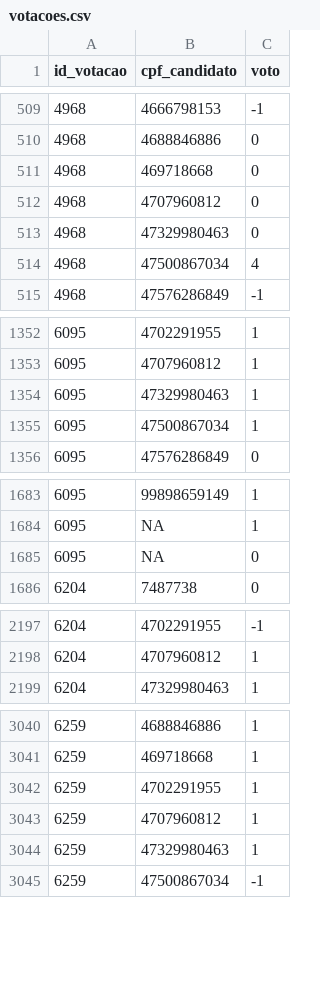
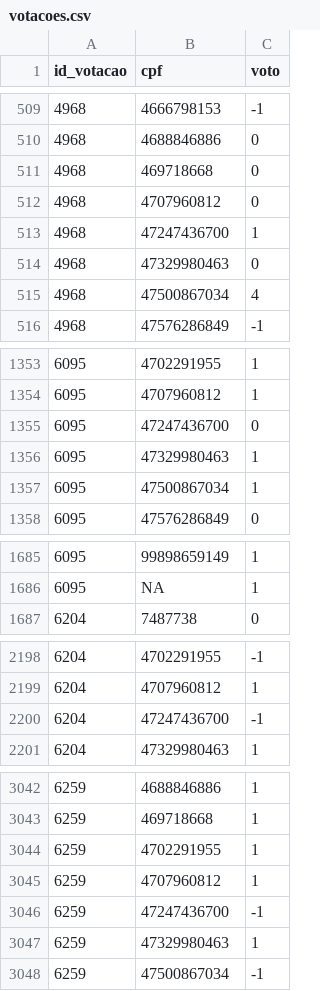
Before and after one commit to parlametria/perfil-parlamentar-dados, a CSV file: congresso/dados congresso/votacoes.csv, drawn as a sheet; only a part is shown, gaps mark what is left out; the diff covers the shown part only.

```diff
--- a/congresso/dados congresso/votacoes.csv
+++ b/congresso/dados congresso/votacoes.csv
@@ -1 +1 @@
-"id_votacao","cpf_candidato","voto"
+"id_votacao","cpf","voto"
@@ -512,2 +512,3 @@
 4968,4707960812,0
+4968,47247436700,1
 4968,47329980463,0
@@ -1353,2 +1354,3 @@
 6095,4707960812,1
+6095,47247436700,0
 6095,47329980463,1
@@ -1684,3 +1686,2 @@
 6095,NA,1
-6095,NA,0
 6204,7487738,0
@@ -2198,2 +2199,3 @@
 6204,4707960812,1
+6204,47247436700,-1
 6204,47329980463,1
@@ -3043,2 +3045,3 @@
 6259,4707960812,1
+6259,47247436700,-1
 6259,47329980463,1
```
Also changed, not shown: 29 added rows and 3 removed rows elsewhere in this file, 1 other file.
